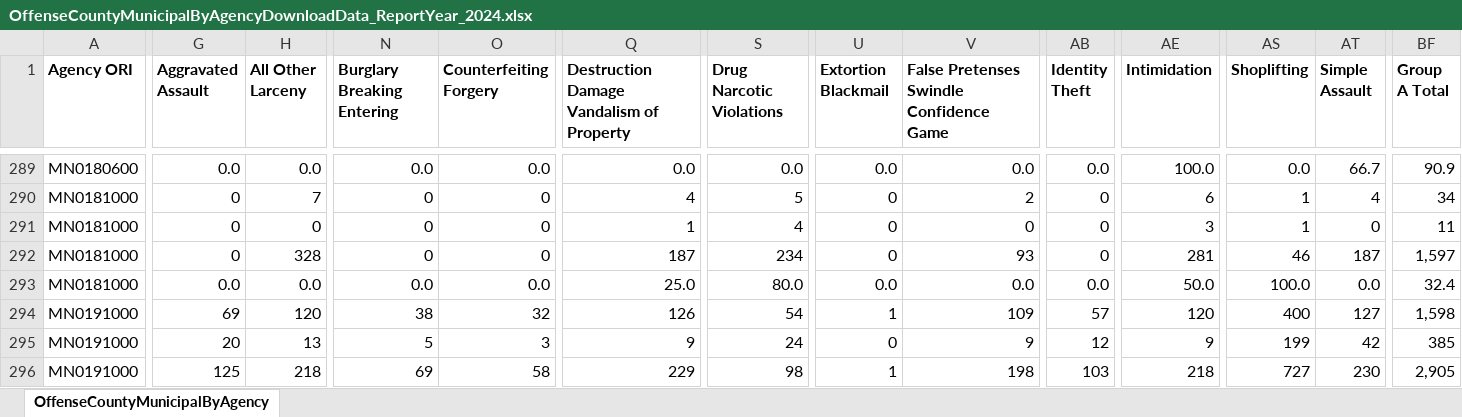
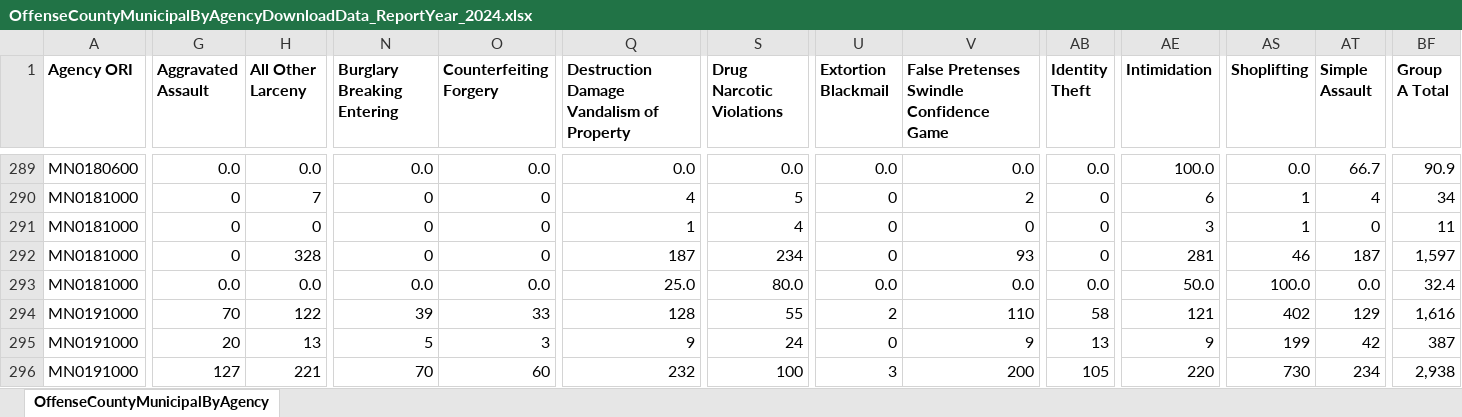
Before and after one commit to striblab/crimedash, an Excel workbook: store/suburbs/OffenseCountyMunicipalByAgencyDownloadData_ReportYear_2024.xlsx, sheet OffenseCountyMunicipalByAgency, drawn as a sheet; only a part is shown, gaps mark what is left out; values as stored, in another font and other column widths than the file's, no borders; the diff covers the shown part only; the diff names each change by its address in the sheet, - before the commit and + after, or states it on an @@ line.

```diff
--- a/store/suburbs/OffenseCountyMunicipalByAgencyDownloadData_ReportYear_2024.xlsx (sheet OffenseCountyMunicipalByAgency)
+++ b/store/suburbs/OffenseCountyMunicipalByAgencyDownloadData_ReportYear_2024.xlsx (sheet OffenseCountyMunicipalByAgency)
-G294 (Aggravated Assault): 69
+G294 (Aggravated Assault): 70
-H294 (All Other Larceny): 120
+H294 (All Other Larceny): 122
-N294 (Burglary Breaking Entering): 38
+N294 (Burglary Breaking Entering): 39
-O294 (Counterfeiting Forgery): 32
+O294 (Counterfeiting Forgery): 33
-Q294: 126
+Q294: 128
-S294 (Drug Narcotic Violations): 54
+S294 (Drug Narcotic Violations): 55
-U294 (Extortion Blackmail): 1
+U294 (Extortion Blackmail): 2
-V294: 109
+V294: 110
-AB294 (Identity Theft): 57
+AB294 (Identity Theft): 58
-AE294 (Intimidation): 120
+AE294 (Intimidation): 121
-AS294 (Shoplifting): 400
+AS294 (Shoplifting): 402
-AT294 (Simple Assault): 127
+AT294 (Simple Assault): 129
-BF294 (Group A Total): 1,598
+BF294 (Group A Total): 1,616
-AB295 (Identity Theft): 12
+AB295 (Identity Theft): 13
-BF295 (Group A Total): 385
+BF295 (Group A Total): 387
-G296 (Aggravated Assault): 125
+G296 (Aggravated Assault): 127
-H296 (All Other Larceny): 218
+H296 (All Other Larceny): 221
-N296 (Burglary Breaking Entering): 69
+N296 (Burglary Breaking Entering): 70
-O296 (Counterfeiting Forgery): 58
+O296 (Counterfeiting Forgery): 60
-Q296: 229
+Q296: 232
-S296 (Drug Narcotic Violations): 98
+S296 (Drug Narcotic Violations): 100
-U296 (Extortion Blackmail): 1
+U296 (Extortion Blackmail): 3
-V296: 198
+V296: 200
-AB296 (Identity Theft): 103
+AB296 (Identity Theft): 105
-AE296 (Intimidation): 218
+AE296 (Intimidation): 220
-AS296 (Shoplifting): 727
+AS296 (Shoplifting): 730
-AT296 (Simple Assault): 230
+AT296 (Simple Assault): 234
-BF296 (Group A Total): 2,905
+BF296 (Group A Total): 2,938
```
Also changed, not shown: 1868 edited cells elsewhere in this sheet, store/arrests/ArrestsGroupAByAgeSexCountyDownloadData_ReportYear_2022.xlsx, store/arrests/ArrestsGroupAByAgeSexCountyDownloadData_ReportYear_2024.xlsx, 41 other files.
